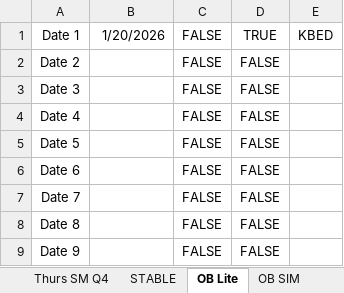
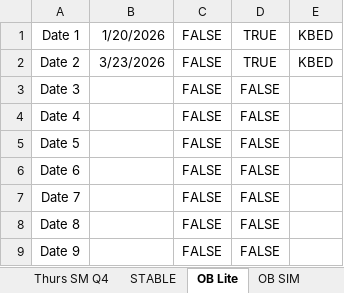
Before and after one commit to AlphaBravo227/CrewOps360, an Excel workbook: training/upload/MASTER Education Classes Roster.xlsx, sheet OB Lite, drawn as a sheet; only a part is shown; values as stored, in another font and other column widths than the file's, no borders; the diff names each change by its address in the sheet, - before the commit and + after, or states it on an @@ line.

Commit message:
Update MASTER Education Classes Roster.xlsx

```diff
--- a/training/upload/MASTER Education Classes Roster.xlsx (sheet OB Lite)
+++ b/training/upload/MASTER Education Classes Roster.xlsx (sheet OB Lite)
-B2: (empty)
+B2: 3/23/2026
-D2: FALSE
+D2: TRUE
-E2: (empty)
+E2: KBED
```
